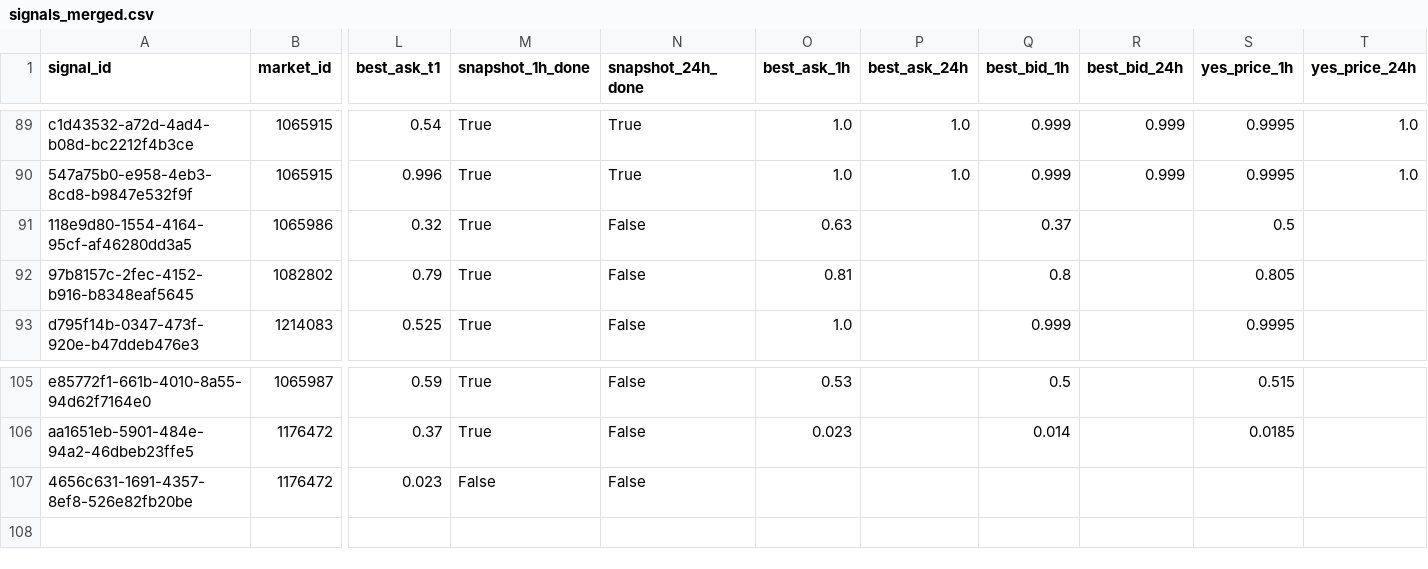
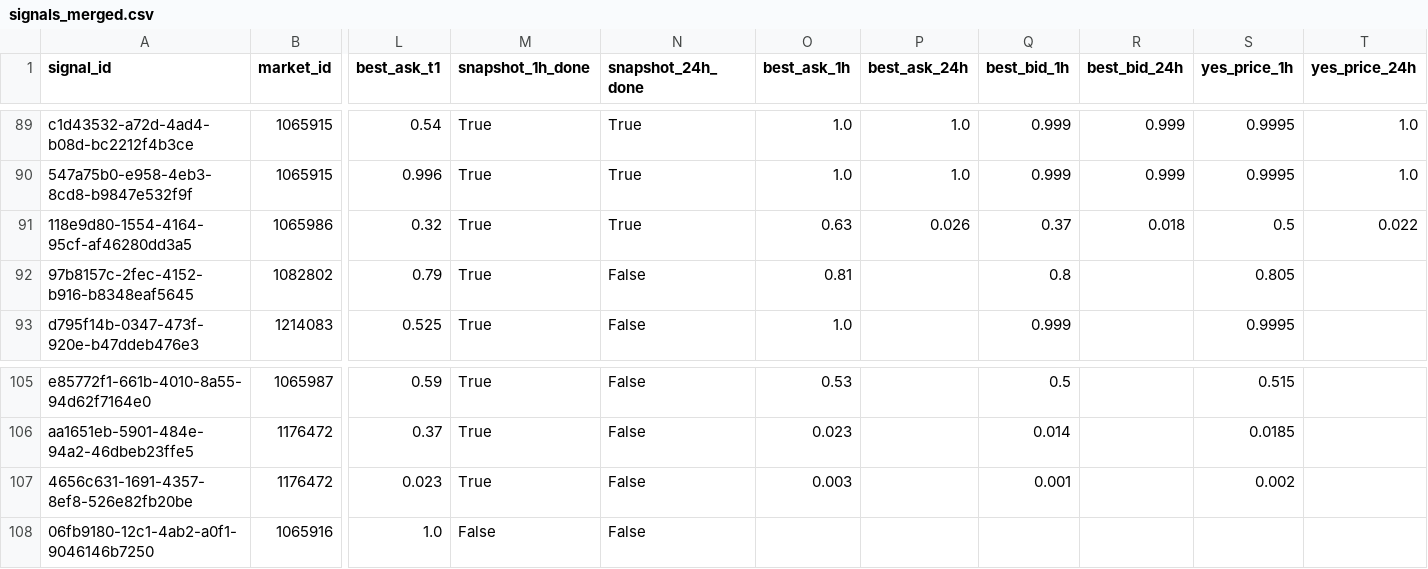
Before and after one commit to arshak-avagyan/fetch_data_test_repo, a CSV file: data/signals_merged.csv, drawn as a sheet; only a part is shown, gaps mark what is left out; rows hold the shown columns only; the diff names each change by its address in the sheet, - before the commit and + after, or states it on an @@ line.

Commit message:
Workflow Run
Files changed:
M	data/market_change.csv
M	data/polymarket_flat_markets_t0.csv
M	data/polymarket_flat_markets_t1.csv
M	data/signals.csv
M	data/signals_merged.csv
M	data/signals_snapshots.csv

```diff
--- a/data/signals_merged.csv
+++ b/data/signals_merged.csv
-N91 (snapshot_24h_done): False
+N91 (snapshot_24h_done): True
-P91 (best_ask_24h): (empty)
+P91 (best_ask_24h): 0.026
-R91 (best_bid_24h): (empty)
+R91 (best_bid_24h): 0.018
-T91 (yes_price_24h): (empty)
+T91 (yes_price_24h): 0.022
-M107 (snapshot_1h_done): False
+M107 (snapshot_1h_done): True
-O107 (best_ask_1h): (empty)
+O107 (best_ask_1h): 0.003
-Q107 (best_bid_1h): (empty)
+Q107 (best_bid_1h): 0.001
-S107 (yes_price_1h): (empty)
+S107 (yes_price_1h): 0.002
+row 108: 06fb9180-12c1-4ab2-a0f1-9046146b7250 | 1065916 | 1.0 | False | False
```
Also changed, not shown: data/signals.csv, data/signals_snapshots.csv, 2 other files.
